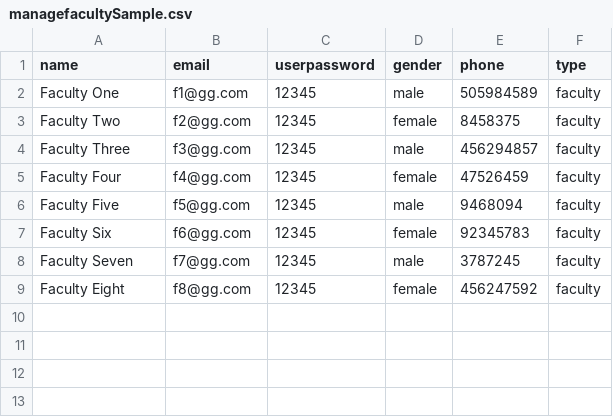
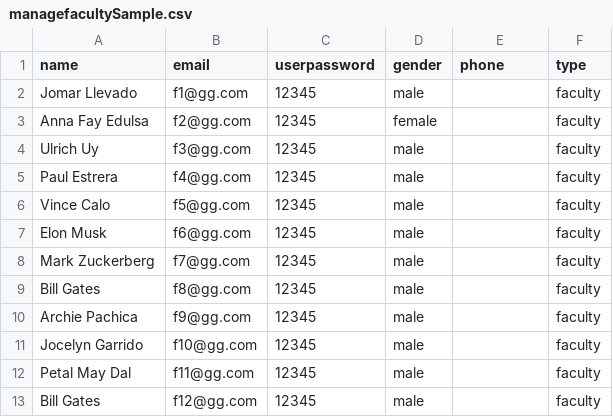
Before and after one commit to SalasMerlitoJr/ThesisIT, a CSV file: user/admin/adminSideBarMenu/manageStudents_Styling/managefacultySample.csv, drawn as a sheet.

```diff
--- a/user/admin/adminSideBarMenu/manageStudents_Styling/managefacultySample.csv
+++ b/user/admin/adminSideBarMenu/manageStudents_Styling/managefacultySample.csv
@@ -1,9 +1,13 @@
 name,email,userpassword,gender,phone,type
- Faculty One ,f1@gg.com,12345,male,505984589,faculty
-Faculty Two,f2@gg.com,12345,female,8458375,faculty
-Faculty Three,f3@gg.com,12345,male,456294857,faculty
-Faculty Four,f4@gg.com,12345,female,47526459,faculty
-Faculty Five,f5@gg.com,12345,male,9468094,faculty
-Faculty Six,f6@gg.com,12345,female,92345783,faculty
-Faculty Seven,f7@gg.com,12345,male,3787245,faculty
-Faculty Eight,f8@gg.com,12345,female,456247592,faculty
+ Jomar Llevado ,f1@gg.com,12345,male,,faculty
+Anna Fay Edulsa,f2@gg.com,12345,female,,faculty
+Ulrich Uy,f3@gg.com,12345,male,,faculty
+Paul Estrera,f4@gg.com,12345,male,,faculty
+Vince Calo,f5@gg.com,12345,male,,faculty
+Elon Musk ,f6@gg.com,12345,male,,faculty
+Mark Zuckerberg ,f7@gg.com,12345,male,,faculty
+Bill Gates,f8@gg.com,12345,male,,faculty
+Archie Pachica,f9@gg.com,12345,male,,faculty
+Jocelyn Garrido,f10@gg.com,12345,male,,faculty
+Petal May Dal,f11@gg.com,12345,male,,faculty
+Bill Gates,f12@gg.com,12345,male,,faculty
```
Also changed, not shown: 22 other files.
